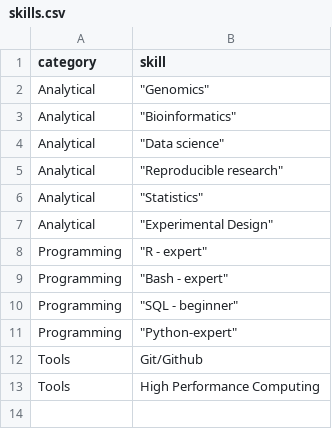
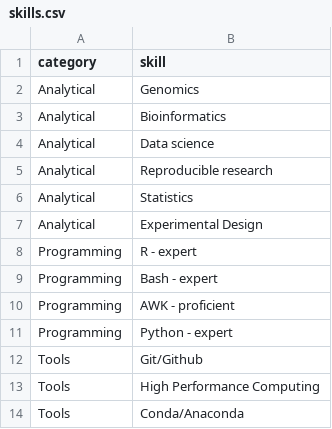
Before and after one commit to jennahamlin/Hamlin.CV, a CSV file: data/skills.csv, drawn as a sheet.

```diff
--- a/data/skills.csv
+++ b/data/skills.csv
@@ -1,13 +1,14 @@
 category, skill
-Analytical,"""Genomics"""
-Analytical,"""Bioinformatics"""
-Analytical,"""Data science"""
-Analytical,"""Reproducible research"""
-Analytical,"""Statistics"""
-Analytical,"""Experimental Design"""
-Programming," ""R - expert"""
-Programming,"""Bash - expert"""
-Programming," ""SQL - beginner"""
-Programming," ""Python-expert"""
+Analytical,Genomics
+Analytical,Bioinformatics
+Analytical,Data science
+Analytical,Reproducible research
+Analytical,Statistics
+Analytical,Experimental Design
+Programming,R - expert
+Programming,Bash - expert
+Programming,AWK - proficient
+Programming,Python - expert
 Tools, Git/Github
 Tools,High Performance Computing
+Tools,Conda/Anaconda
```
Also changed, not shown: 4 other files.
